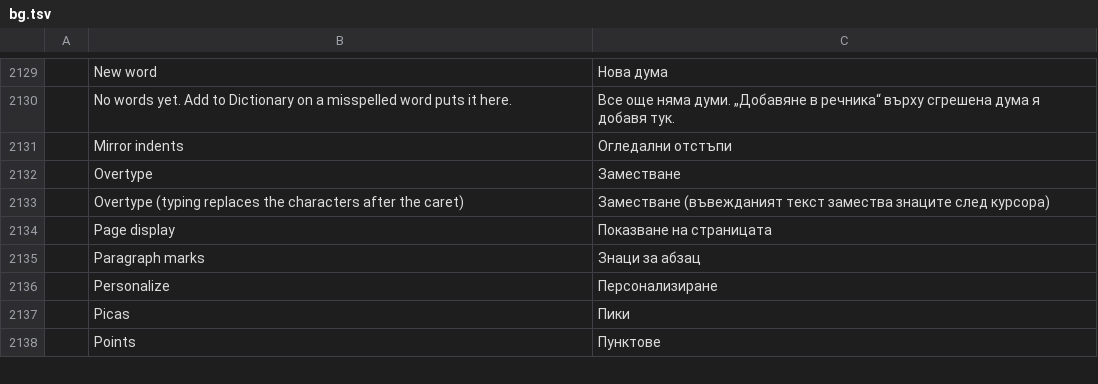
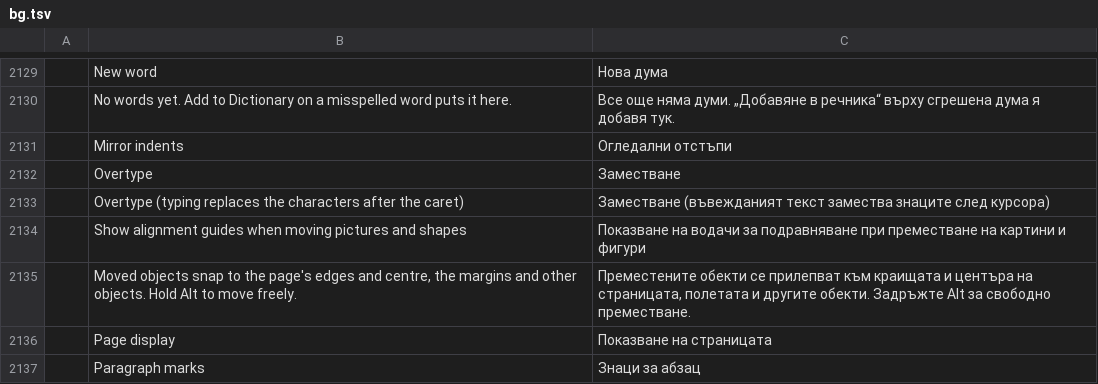
Before and after one commit to vyntaris/vdoc-old, a TSV file: crates/ui-egui/src/i18n/bg.tsv, drawn as a sheet; only a part is shown, gaps mark what is left out; the shorter side is filled out with more unchanged rows; the diff names each change by its address in the sheet, - before the commit and + after, or states it on an @@ line.

```diff
--- a/crates/ui-egui/src/i18n/bg.tsv
+++ b/crates/ui-egui/src/i18n/bg.tsv
+row 2134:  | Show alignment guides when moving pictures and shapes | Показване на водачи за подравняване при преместване на картини и фигури
+row 2135:  | Moved objects snap to the page's edges and centre, the margins and other objects. Hold Alt to move freely. | Преместените обекти се прилепват към краищата и центъра на страницата, полетата и другите обекти. Задръжте Alt за свободно преместване.
```
Also changed, not shown: crates/ui-egui/src/i18n/fr.tsv, crates/ui-egui/src/i18n/ja.tsv, 25 other files.
